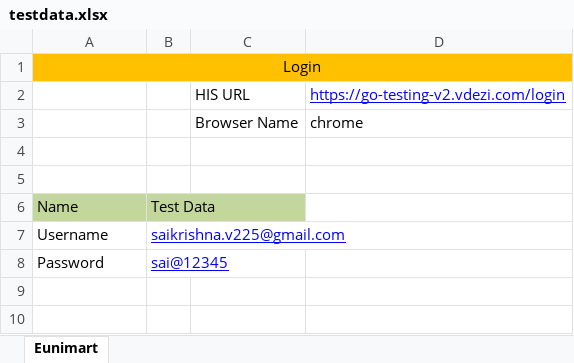
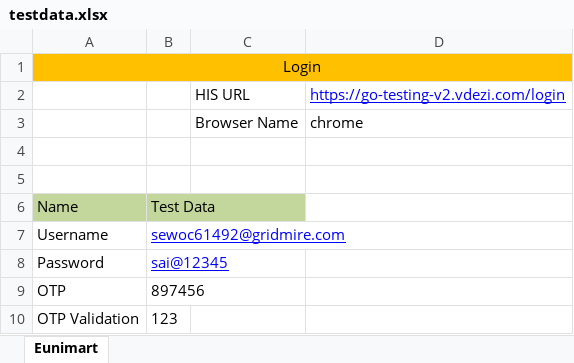
Before and after one commit to saikrishna446/Eunimart, an Excel workbook: Excelsheets/testdata.xlsx, sheet Eunimart, drawn as a sheet; values as stored, in another font and other column widths than the file's, no borders; the diff names each change by its address in the sheet, - before the commit and + after, or states it on an @@ line.

```diff
--- a/Excelsheets/testdata.xlsx (sheet Eunimart)
+++ b/Excelsheets/testdata.xlsx (sheet Eunimart)
-B7: saikrishna.v225@gmail.com
+B7: sewoc61492@gridmire.com
+row 9: OTP | 897456
+row 10: OTP Validation | 123
```
Also changed, not shown: 27 other files.
